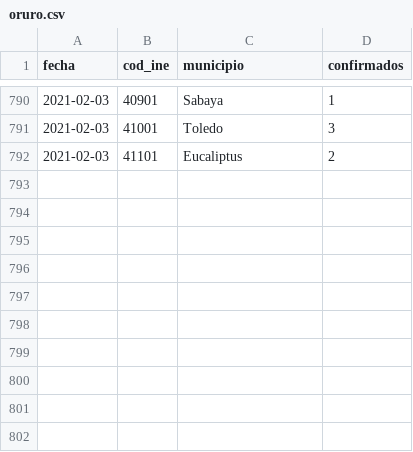
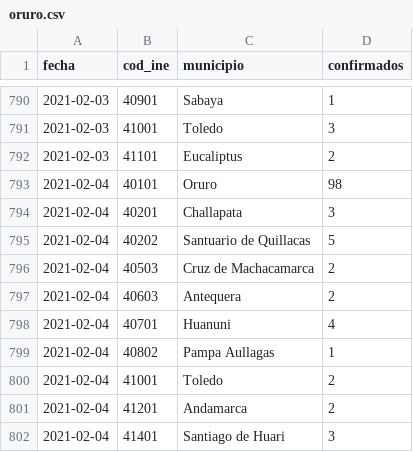
Before and after one commit to mauforonda/covid19bolivia-municipal, a CSV file: oruro.csv, drawn as a sheet; only a part is shown, gaps mark what is left out; the diff names each change by its address in the sheet, - before the commit and + after, or states it on an @@ line.

```diff
--- a/oruro.csv
+++ b/oruro.csv
+row 793: 2021-02-04 | 40101 | Oruro | 98
+row 794: 2021-02-04 | 40201 | Challapata | 3
+row 795: 2021-02-04 | 40202 | Santuario de Quillacas | 5
+row 796: 2021-02-04 | 40503 | Cruz de Machacamarca | 2
+row 797: 2021-02-04 | 40603 | Antequera | 2
+row 798: 2021-02-04 | 40701 | Huanuni | 4
+row 799: 2021-02-04 | 40802 | Pampa Aullagas | 1
+row 800: 2021-02-04 | 41001 | Toledo | 2
+row 801: 2021-02-04 | 41201 | Andamarca | 2
+row 802: 2021-02-04 | 41401 | Santiago de Huari | 3
```
Also changed, not shown: beni.csv, chuquisaca.csv, 3 other files.
